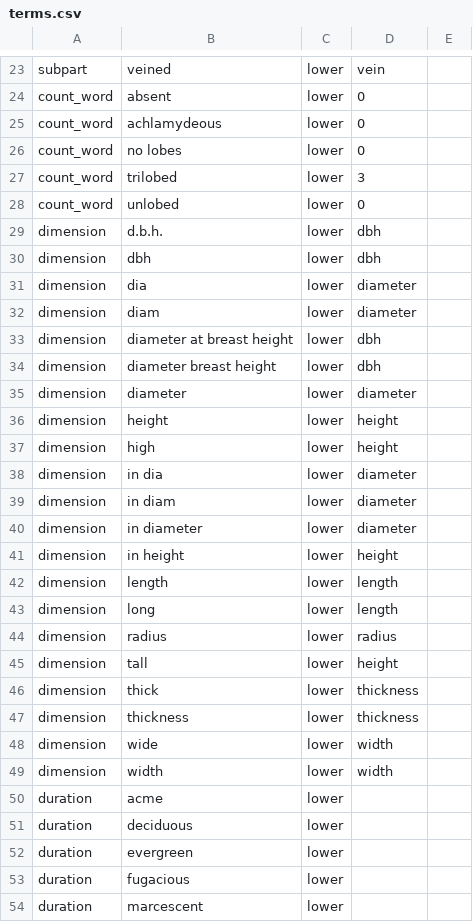
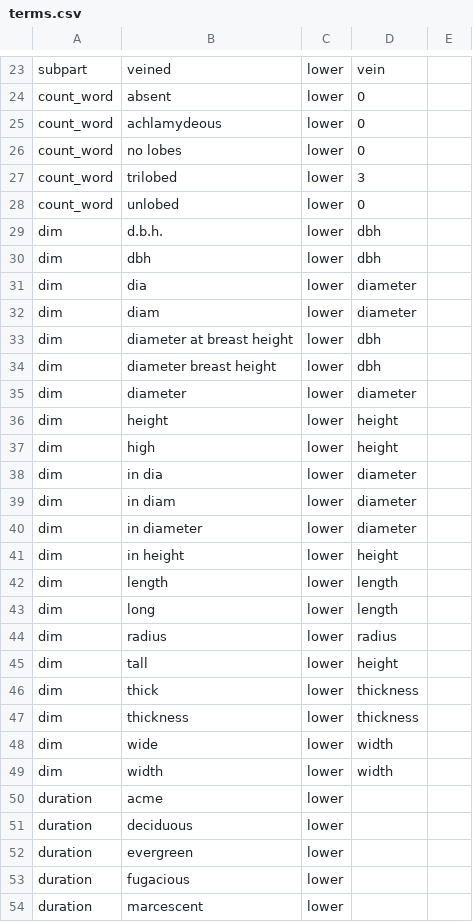
Before and after one commit to rafelafrance/traiter_efloras, a CSV file: efloras/vocabulary/terms.csv, drawn as a sheet; only a part is shown, gaps mark what is left out.

```diff
--- a/efloras/vocabulary/terms.csv
+++ b/efloras/vocabulary/terms.csv
@@ -28,23 +28,23 @@ count_word,trilobed,lower,3,
 count_word,unlobed,lower,0,
-dimension,d.b.h.,lower,dbh,
-dimension,dbh,lower,dbh,
-dimension,dia,lower,diameter,
-dimension,diam,lower,diameter,
-dimension,diameter at breast height,lower,dbh,
-dimension,diameter breast height,lower,dbh,
-dimension,diameter,lower,diameter,
-dimension,height,lower,height,
-dimension,high,lower,height,
-dimension,in dia,lower,diameter,
-dimension,in diam,lower,diameter,
-dimension,in diameter,lower,diameter,
-dimension,in height,lower,height,
-dimension,length,lower,length,
-dimension,long,lower,length,
-dimension,radius,lower,radius,
-dimension,tall,lower,height,
-dimension,thick,lower,thickness,
-dimension,thickness,lower,thickness,
-dimension,wide,lower,width,
-dimension,width,lower,width,
+dim,d.b.h.,lower,dbh,
+dim,dbh,lower,dbh,
+dim,dia,lower,diameter,
+dim,diam,lower,diameter,
+dim,diameter at breast height,lower,dbh,
+dim,diameter breast height,lower,dbh,
+dim,diameter,lower,diameter,
+dim,height,lower,height,
+dim,high,lower,height,
+dim,in dia,lower,diameter,
+dim,in diam,lower,diameter,
+dim,in diameter,lower,diameter,
+dim,in height,lower,height,
+dim,length,lower,length,
+dim,long,lower,length,
+dim,radius,lower,radius,
+dim,tall,lower,height,
+dim,thick,lower,thickness,
+dim,thickness,lower,thickness,
+dim,wide,lower,width,
+dim,width,lower,width,
 duration,acme,lower,,
```
Also changed, not shown: 8 other files.
